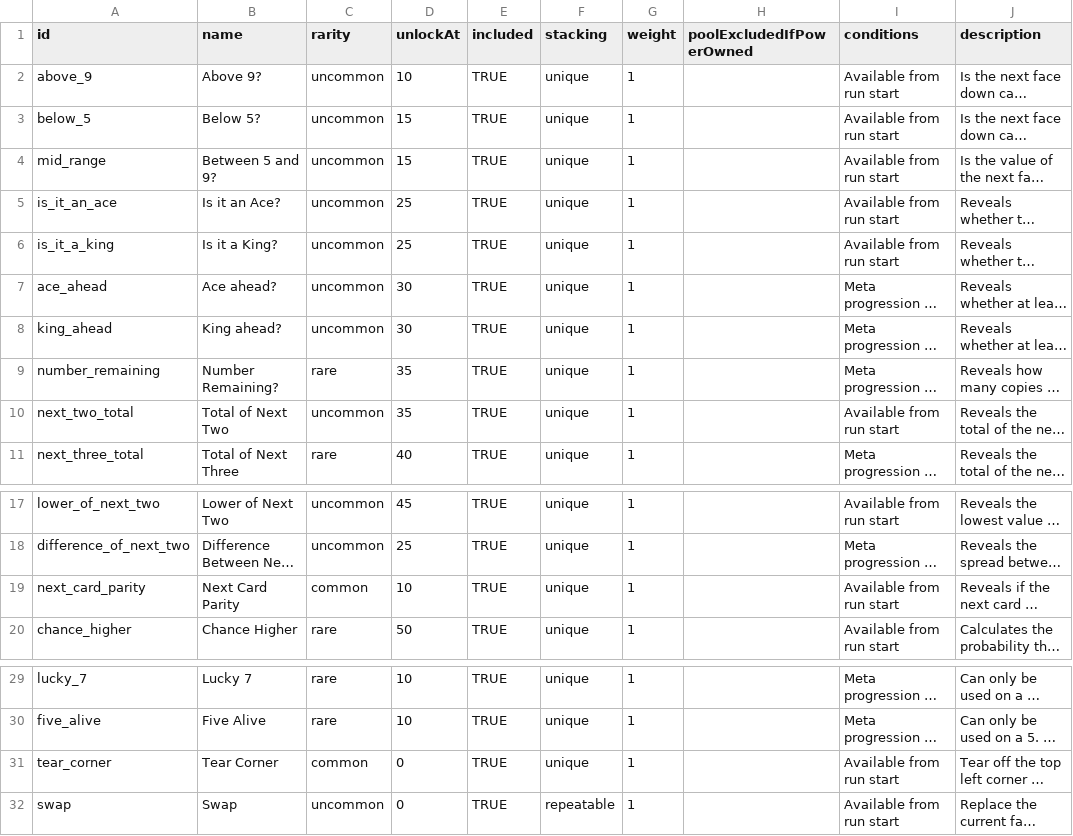
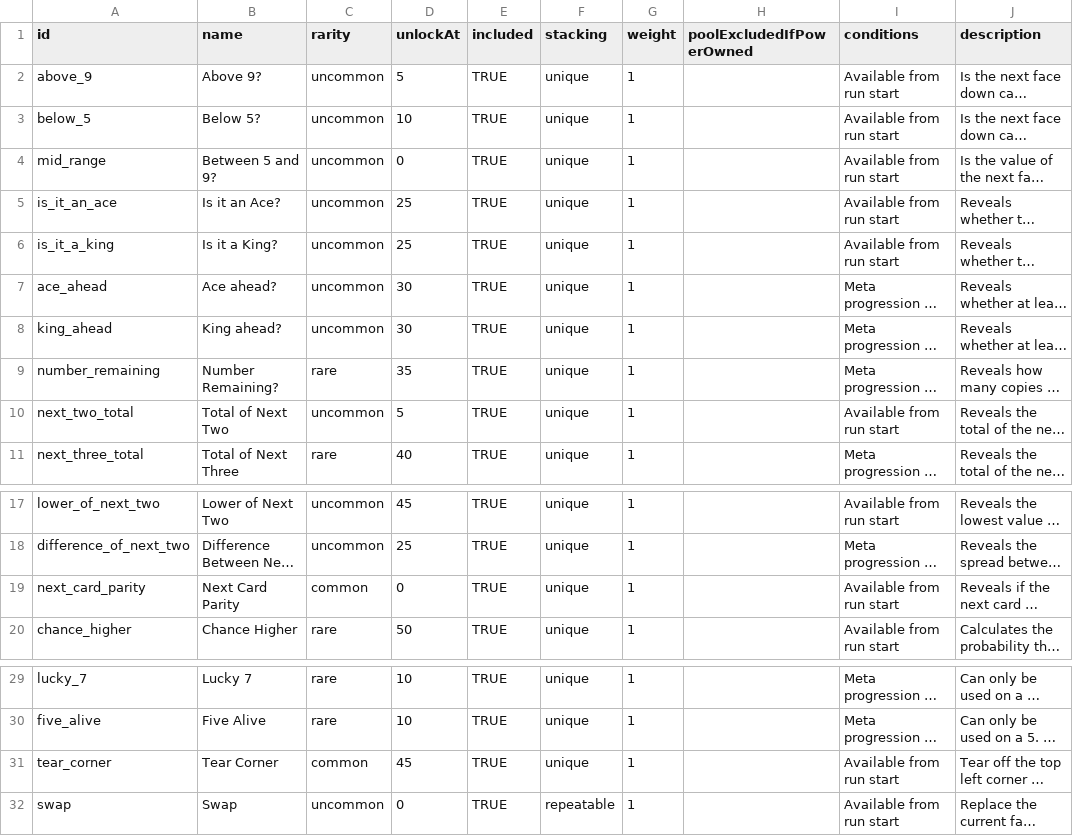
Before and after one commit to byronic-games/proto2203xyz, a CSV file: tools/cheat-catalog.csv, drawn as a sheet; only a part is shown, gaps mark what is left out; long unchanged cells end in …; the diff names each change by its address in the sheet, - before the commit and + after, or states it on an @@ line.

Commit message:
Rebalanced cheats

```diff
--- a/tools/cheat-catalog.csv
+++ b/tools/cheat-catalog.csv
-D2 (unlockAt): 10
+D2 (unlockAt): 5
-D3 (unlockAt): 15
+D3 (unlockAt): 10
-D4 (unlockAt): 15
+D4 (unlockAt): 0
-D10 (unlockAt): 35
+D10 (unlockAt): 5
-D19 (unlockAt): 10
+D19 (unlockAt): 0
-D31 (unlockAt): 0
+D31 (unlockAt): 45
```
Also changed, not shown: 4 other files.
